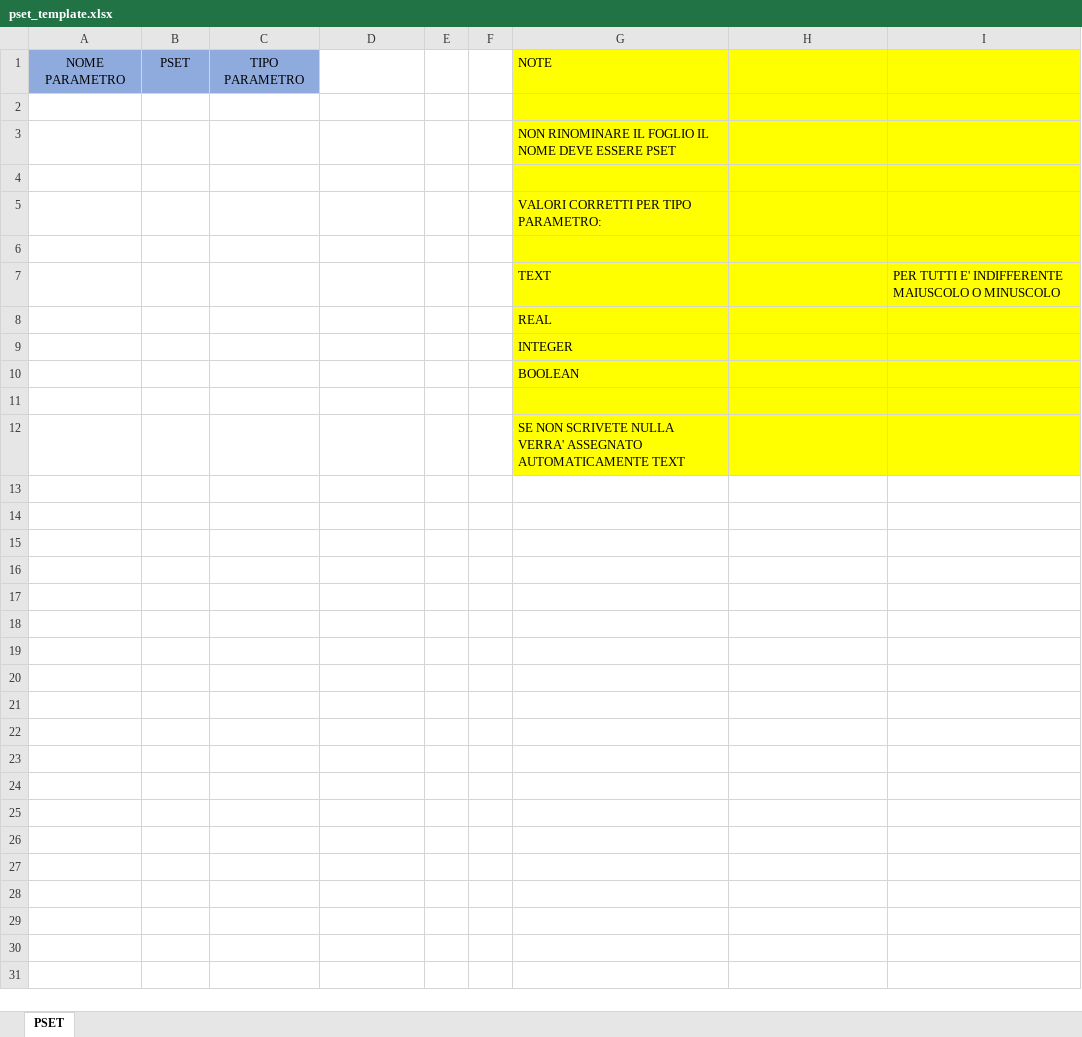
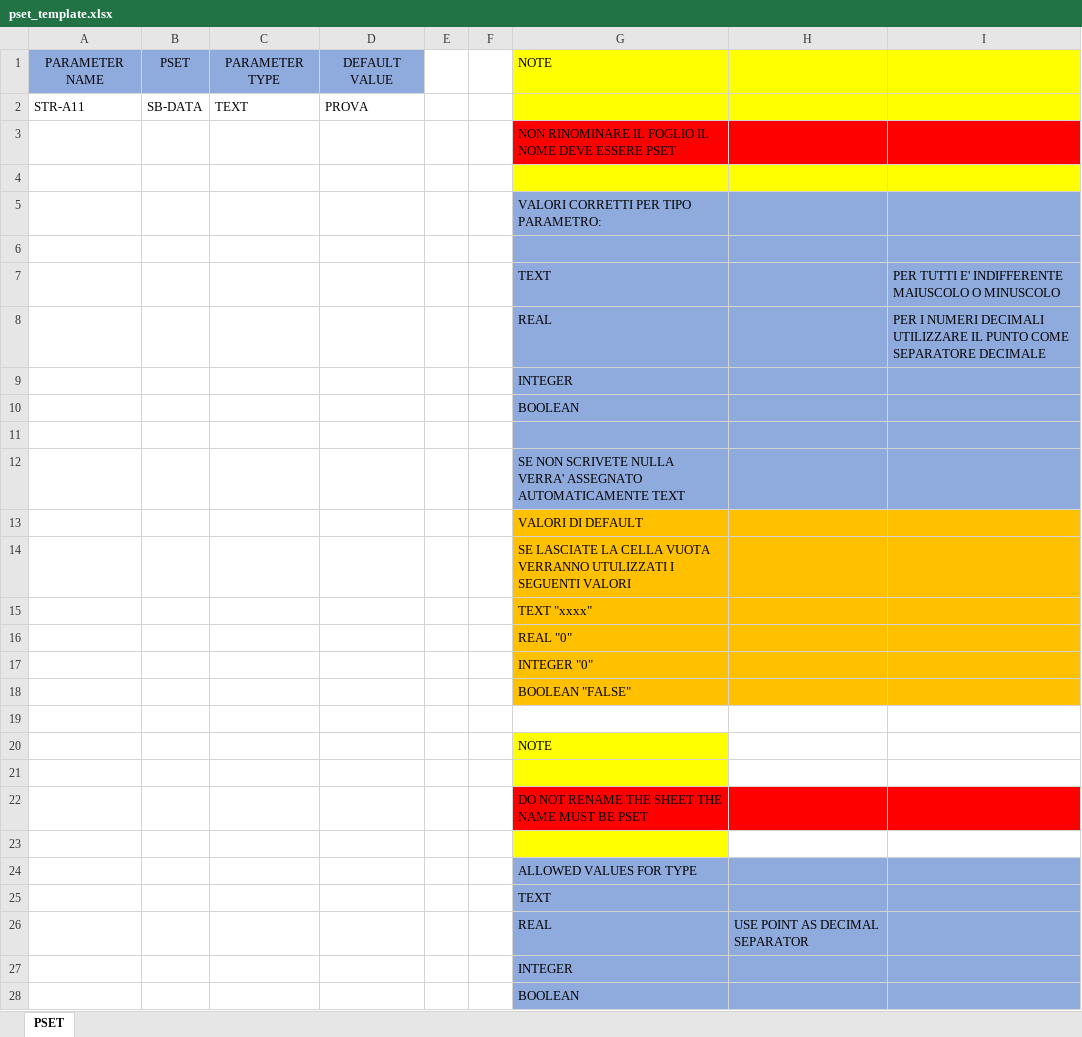
Before and after one commit to hantrax/Civil3d_PSET, an Excel workbook: pset_template.xlsx, sheet PSET, drawn as a sheet; only a part is shown; values as stored, in another font and other column widths than the file's, no borders; the diff covers the shown part only; the diff names each change by its address in the sheet, - before the commit and + after, or states it on an @@ line.

Commit message:
ok default

```diff
--- a/pset_template.xlsx (sheet PSET)
+++ b/pset_template.xlsx (sheet PSET)
-A1: NOME PARAMETRO
+A1: PARAMETER NAME
-C1: TIPO PARAMETRO
+C1: PARAMETER TYPE
-D1: (empty)
+D1: DEFAULT VALUE
-D1 fill: none
+D1 fill: #8FAADC
-row 2: (empty)
+row 2: STR-A11 | SB-DATA | TEXT | PROVA
-G3:I3 fill: #FFFF00
+G3:I3 fill: #FF0000
-G5:I12 fill: #FFFF00
+G5:I12 fill: #8FAADC
-I8: (empty)
+I8: PER I NUMERI DECIMALI UTILIZZARE IL PUNTO COME SEPARATORE DECIMALE
+row 13:  |  |  |  |  |  | VALORI DI DEFAULT
+row 14:  |  |  |  |  |  | SE LASCIATE LA CELLA VUOTA VERRANNO UTULIZZATI I SEGUENTI VALORI
+row 15:  |  |  |  |  |  | TEXT "xxxx"
+row 16:  |  |  |  |  |  | REAL "0"
+row 17:  |  |  |  |  |  | INTEGER "0"
+row 18:  |  |  |  |  |  | BOOLEAN "FALSE"
+row 19: (empty)
+row 20:  |  |  |  |  |  | NOTE
+row 21: (empty)
+row 22:  |  |  |  |  |  | DO NOT RENAME THE SHEET THE NAME MUST BE PSET
+row 23: (empty)
+row 24:  |  |  |  |  |  | ALLOWED VALUES FOR TYPE
+row 25:  |  |  |  |  |  | TEXT
+row 26:  |  |  |  |  |  | REAL | USE POINT AS DECIMAL SEPARATOR
+row 27:  |  |  |  |  |  | INTEGER
+row 28:  |  |  |  |  |  | BOOLEAN
```
Also changed, not shown: 9 added rows elsewhere in this sheet, 7 other files.
